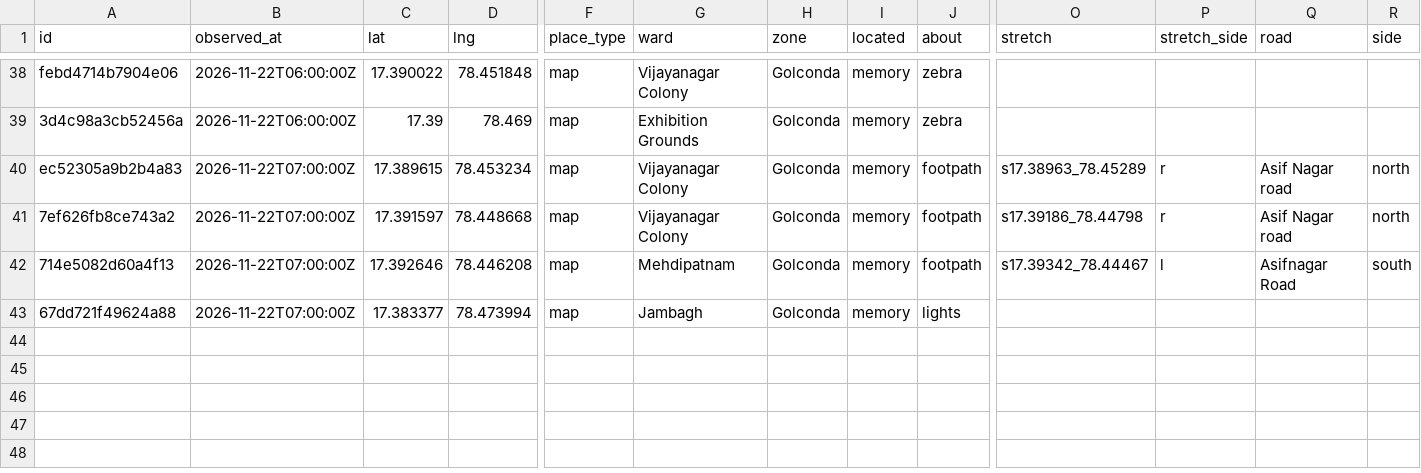
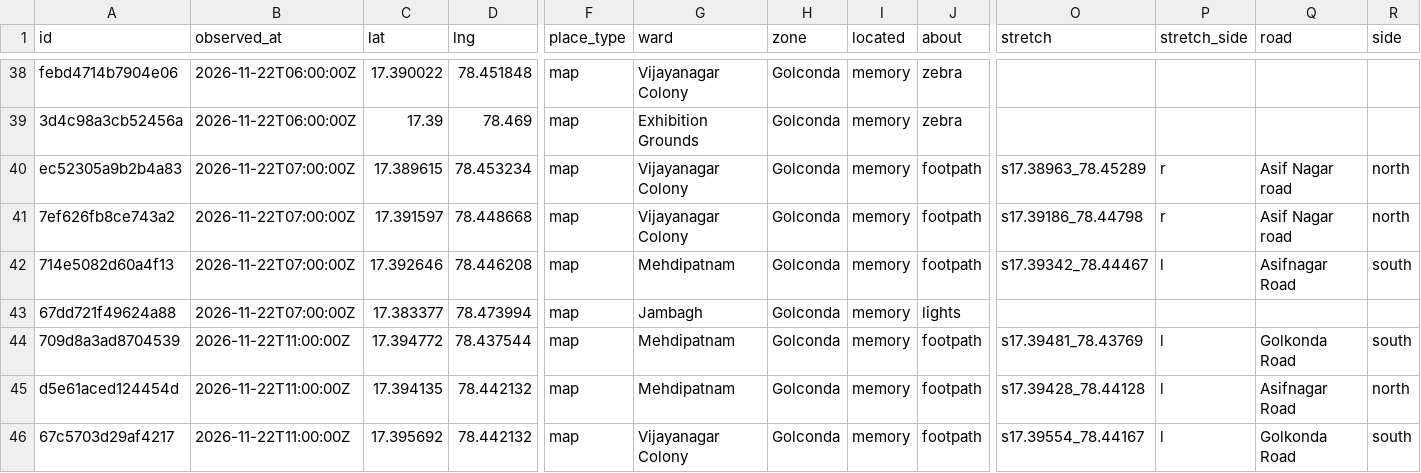
Before and after one commit to hulf-observatory/data, a CSV file: contribute/unchoke-hyd/unchoke-hyd-reports.csv, drawn as a sheet; only a part is shown, gaps mark what is left out; rows hold the shown columns only; the diff names each change by its address in the sheet, - before the commit and + after, or states it on an @@ line.

Commit message:
Contribute: export of community reports

```diff
--- a/contribute/unchoke-hyd/unchoke-hyd-reports.csv
+++ b/contribute/unchoke-hyd/unchoke-hyd-reports.csv
+row 44: 709d8a3ad8704539 | 2026-11-22T11:00:00Z | 17.394772 | 78.437544 | map | Mehdipatnam | Golconda | memory | footpath | s17.39481_78.43769 | l | Golkonda Road | south
+row 45: d5e61aced124454d | 2026-11-22T11:00:00Z | 17.394135 | 78.442132 | map | Mehdipatnam | Golconda | memory | footpath | s17.39428_78.44128 | l | Asifnagar Road | north
+row 46: 67c5703d29af4217 | 2026-11-22T11:00:00Z | 17.395692 | 78.442132 | map | Vijayanagar Colony | Golconda | memory | footpath | s17.39554_78.44167 | l | Golkonda Road | south
```
Also changed, not shown: 1 other file.
